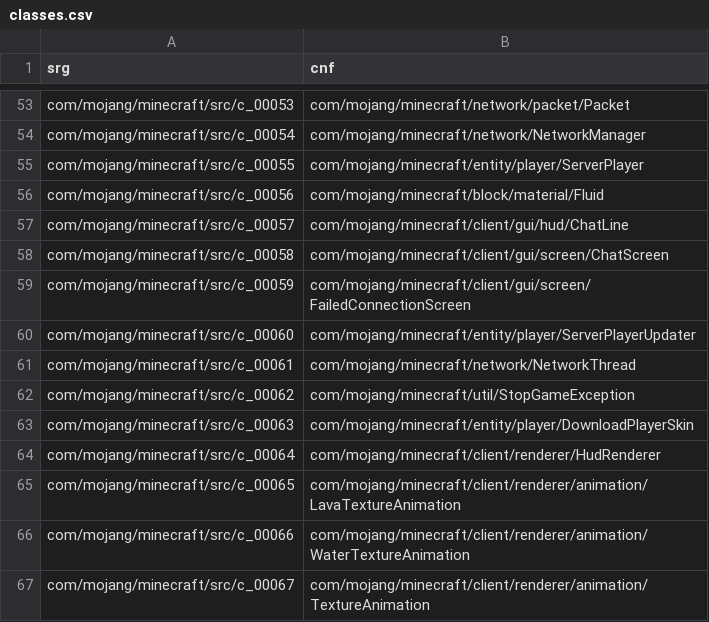
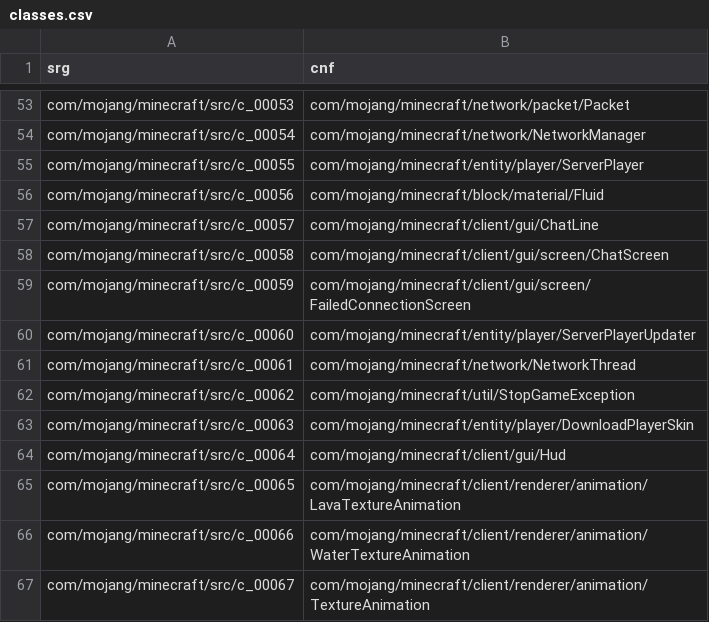
Before and after one commit to ancientmc/AcpConfig, a CSV file: data/versions/classic/c0.0.19a_04/mappings/csv/classes.csv, drawn as a sheet; only a part is shown, gaps mark what is left out.

Commit message:
- Update to some classes - Sneak peek at 0.0.22a. This is the first version to use sound, so there was some wonky stuff I had to do in preparing.

```diff
--- a/data/versions/classic/c0.0.19a_04/mappings/csv/classes.csv
+++ b/data/versions/classic/c0.0.19a_04/mappings/csv/classes.csv
@@ -56,3 +56,3 @@ com/mojang/minecraft/src/c_00055,com/mojang/minecraft/entity/player/ServerPlayer
 com/mojang/minecraft/src/c_00056,com/mojang/minecraft/block/material/Fluid
-com/mojang/minecraft/src/c_00057,com/mojang/minecraft/client/gui/hud/ChatLine
+com/mojang/minecraft/src/c_00057,com/mojang/minecraft/client/gui/ChatLine
 com/mojang/minecraft/src/c_00058,com/mojang/minecraft/client/gui/screen/ChatScreen
@@ -63,3 +63,3 @@ com/mojang/minecraft/src/c_00062,com/mojang/minecraft/util/StopGameException
 com/mojang/minecraft/src/c_00063,com/mojang/minecraft/entity/player/DownloadPlayerSkin
-com/mojang/minecraft/src/c_00064,com/mojang/minecraft/client/renderer/HudRenderer
+com/mojang/minecraft/src/c_00064,com/mojang/minecraft/client/gui/Hud
 com/mojang/minecraft/src/c_00065,com/mojang/minecraft/client/renderer/animation/LavaTextureAnimation
```
Also changed, not shown: data/versions/classic/c0.0.16a_02-081047/mappings/csv/classes.csv, data/versions/classic/c0.0.17a-2014/mappings/csv/classes.csv, 19 other files.
